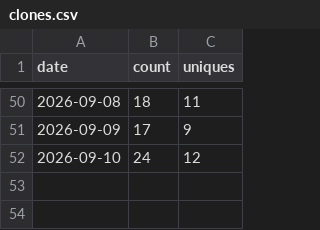
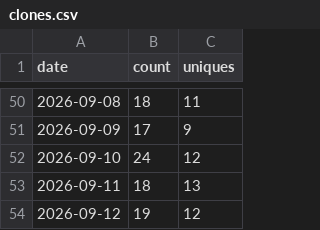
Before and after one commit to Patrick-Healy/tikz-diagrams-skill, a CSV file: traffic/clones.csv, drawn as a sheet; only a part is shown, gaps mark what is left out; the diff names each change by its address in the sheet, - before the commit and + after, or states it on an @@ line.

```diff
--- a/traffic/clones.csv
+++ b/traffic/clones.csv
+row 53: 2026-09-11 | 18 | 13
+row 54: 2026-09-12 | 19 | 12
```
Also changed, not shown: traffic/views.csv, 2 other files.
